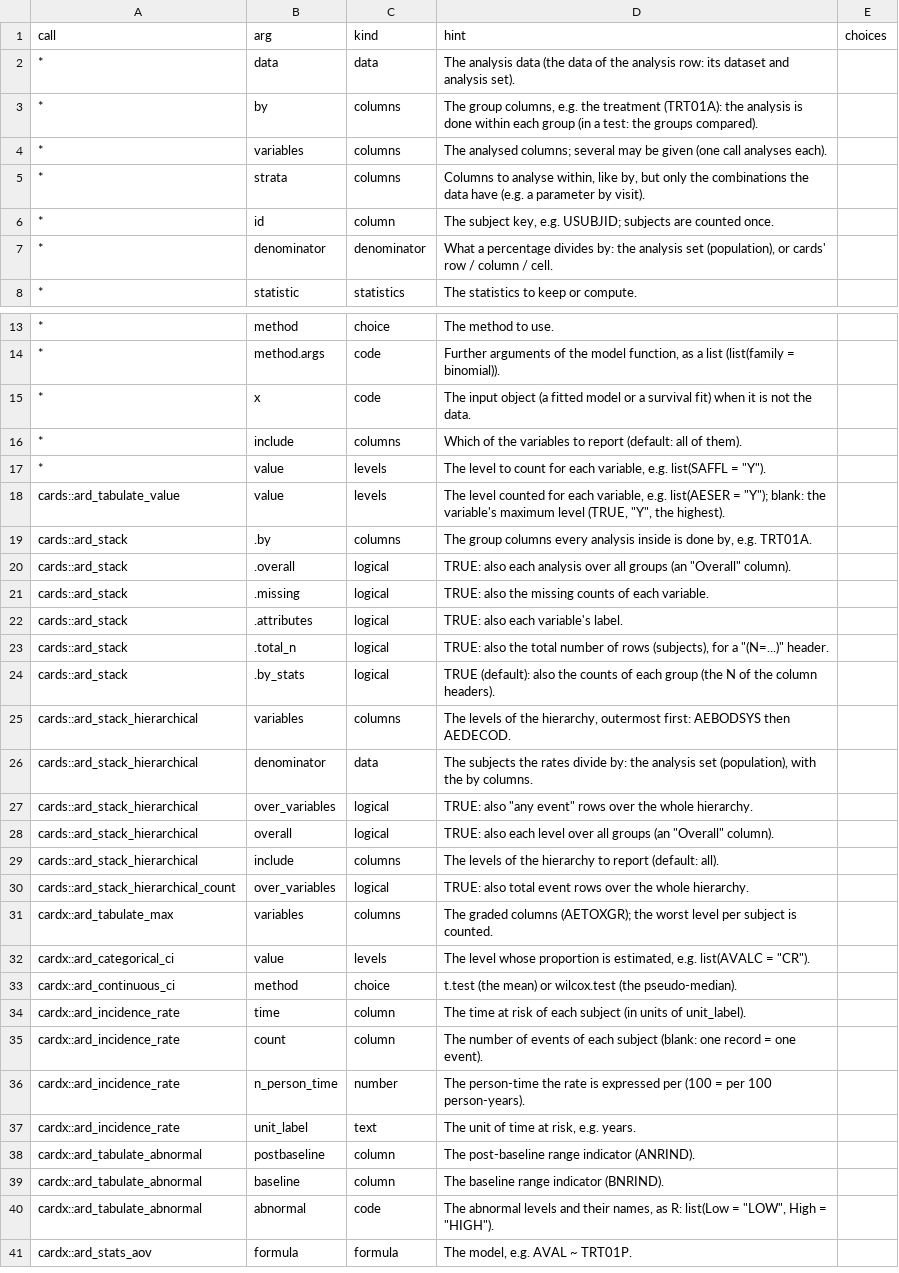
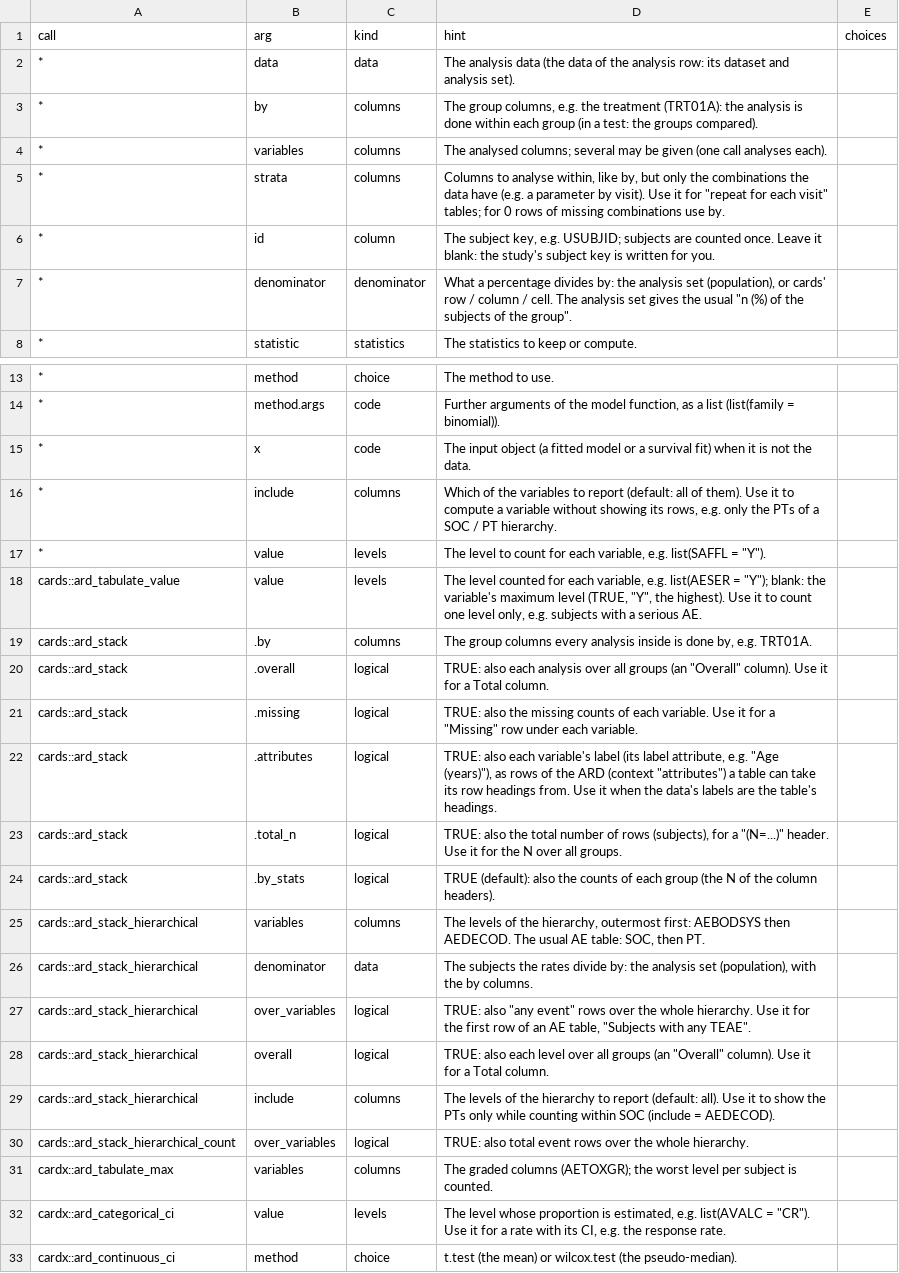
Before and after one commit to ichirio/tflspec, a CSV file: inst/ard/args.csv, drawn as a sheet; only a part is shown, gaps mark what is left out; the shorter side is filled out with more unchanged rows; the diff covers the shown part only.

```diff
--- a/inst/ard/args.csv
+++ b/inst/ard/args.csv
@@ -4,5 +4,5 @@ call,arg,kind,hint,choices
 *,variables,columns,The analysed columns; several may be given (one call analyses each).,
-*,strata,columns,"Columns to analyse within, like by, but only the combinations the data have (e.g. a parameter by visit).",
-*,id,column,"The subject key, e.g. USUBJID; subjects are counted once.",
-*,denominator,denominator,"What a percentage divides by: the analysis set (population), or cards' row / column / cell.",
+*,strata,columns,"Columns to analyse within, like by, but only the combinations the data have (e.g. a parameter by visit). Use it for ""repeat for each visit"" tables; for 0 rows of missing combinations use by.",
+*,id,column,"The subject key, e.g. USUBJID; subjects are counted once. Leave it blank: the study's subject key is written for you.",
+*,denominator,denominator,"What a percentage divides by: the analysis set (population), or cards' row / column / cell. The analysis set gives the usual ""n (%) of the subjects of the group"".",
 *,statistic,statistics,The statistics to keep or compute.,
@@ -15,19 +15,19 @@ call,arg,kind,hint,choices
 *,x,code,The input object (a fitted model or a survival fit) when it is not the data.,
-*,include,columns,Which of the variables to report (default: all of them).,
+*,include,columns,"Which of the variables to report (default: all of them). Use it to compute a variable without showing its rows, e.g. only the PTs of a SOC / PT hierarchy.",
 *,value,levels,"The level to count for each variable, e.g. list(SAFFL = ""Y"").",
-cards::ard_tabulate_value,value,levels,"The level counted for each variable, e.g. list(AESER = ""Y""); blank: the variable's maximum level (TRUE, ""Y"", the highest).",
+cards::ard_tabulate_value,value,levels,"The level counted for each variable, e.g. list(AESER = ""Y""); blank: the variable's maximum level (TRUE, ""Y"", the highest). Use it to count one level only, e.g. subjects with a serious AE.",
 cards::ard_stack,.by,columns,"The group columns every analysis inside is done by, e.g. TRT01A.",
-cards::ard_stack,.overall,logical,"TRUE: also each analysis over all groups (an ""Overall"" column).",
-cards::ard_stack,.missing,logical,TRUE: also the missing counts of each variable.,
-cards::ard_stack,.attributes,logical,TRUE: also each variable's label.,
-cards::ard_stack,.total_n,logical,"TRUE: also the total number of rows (subjects), for a ""(N=...)"" header.",
+cards::ard_stack,.overall,logical,"TRUE: also each analysis over all groups (an ""Overall"" column). Use it for a Total column.",
+cards::ard_stack,.missing,logical,"TRUE: also the missing counts of each variable. Use it for a ""Missing"" row under each variable.",
+cards::ard_stack,.attributes,logical,"TRUE: also each variable's label (its label attribute, e.g. ""Age (years)""), as rows of the ARD (context ""attributes"") a table can take its row headings from. Use it when the data's labels are the table's headings.",
+cards::ard_stack,.total_n,logical,"TRUE: also the total number of rows (subjects), for a ""(N=...)"" header. Use it for the N over all groups.",
 cards::ard_stack,.by_stats,logical,TRUE (default): also the counts of each group (the N of the column headers).,
-cards::ard_stack_hierarchical,variables,columns,"The levels of the hierarchy, outermost first: AEBODSYS then AEDECOD.",
+cards::ard_stack_hierarchical,variables,columns,"The levels of the hierarchy, outermost first: AEBODSYS then AEDECOD. The usual AE table: SOC, then PT.",
 cards::ard_stack_hierarchical,denominator,data,"The subjects the rates divide by: the analysis set (population), with the by columns.",
-cards::ard_stack_hierarchical,over_variables,logical,"TRUE: also ""any event"" rows over the whole hierarchy.",
-cards::ard_stack_hierarchical,overall,logical,"TRUE: also each level over all groups (an ""Overall"" column).",
-cards::ard_stack_hierarchical,include,columns,The levels of the hierarchy to report (default: all).,
+cards::ard_stack_hierarchical,over_variables,logical,"TRUE: also ""any event"" rows over the whole hierarchy. Use it for the first row of an AE table, ""Subjects with any TEAE"".",
+cards::ard_stack_hierarchical,overall,logical,"TRUE: also each level over all groups (an ""Overall"" column). Use it for a Total column.",
+cards::ard_stack_hierarchical,include,columns,The levels of the hierarchy to report (default: all). Use it to show the PTs only while counting within SOC (include = AEDECOD).,
 cards::ard_stack_hierarchical_count,over_variables,logical,TRUE: also total event rows over the whole hierarchy.,
 cardx::ard_tabulate_max,variables,columns,The graded columns (AETOXGR); the worst level per subject is counted.,
-cardx::ard_categorical_ci,value,levels,"The level whose proportion is estimated, e.g. list(AVALC = ""CR"").",
+cardx::ard_categorical_ci,value,levels,"The level whose proportion is estimated, e.g. list(AVALC = ""CR""). Use it for a rate with its CI, e.g. the response rate.",
 cardx::ard_continuous_ci,method,choice,t.test (the mean) or wilcox.test (the pseudo-median).,
```
Also changed, not shown: 3 edited cells elsewhere in this file, 1 other file.
